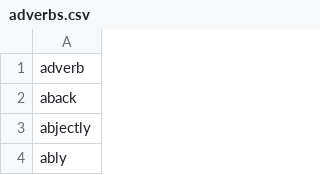
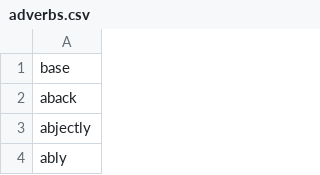
Before and after one commit to rddunphy/PassphraseGenerator, a CSV file: data/adverbs.csv, drawn as a sheet; only a part is shown.

```diff
--- a/data/adverbs.csv
+++ b/data/adverbs.csv
@@ -1,2 +1,2 @@
-adverb
+base
 aback
```
Also changed, not shown: data/adjectives.csv, data/nouns.csv, 6 other files.
